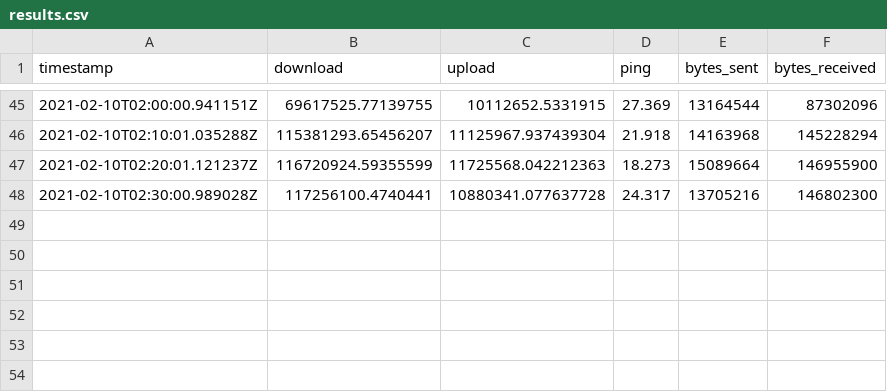
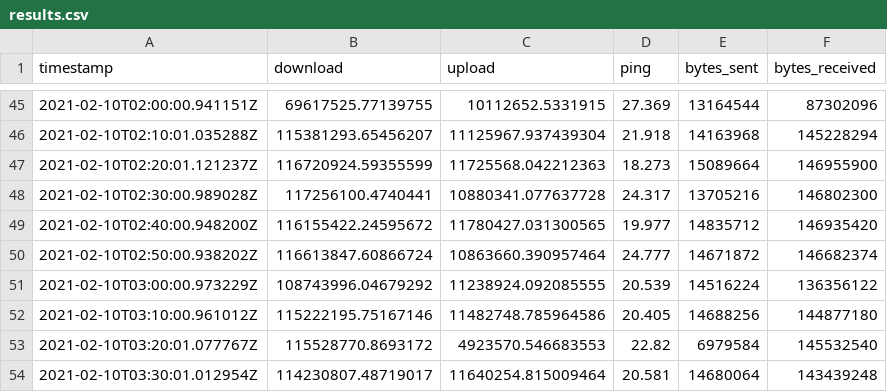
Before and after one commit to evaaan/speedtest-cli-task, a CSV file: log/results.csv, drawn as a sheet; only a part is shown, gaps mark what is left out; the diff names each change by its address in the sheet, - before the commit and + after, or states it on an @@ line.

Commit message:
autogenerated log update

```diff
--- a/log/results.csv
+++ b/log/results.csv
+row 49: 2021-02-10T02:40:00.948200Z | 116155422.24595672 | 11780427.031300565 | 19.977 | 14835712 | 146935420
+row 50: 2021-02-10T02:50:00.938202Z | 116613847.60866724 | 10863660.390957464 | 24.777 | 14671872 | 146682374
+row 51: 2021-02-10T03:00:00.973229Z | 108743996.04679292 | 11238924.092085555 | 20.539 | 14516224 | 136356122
+row 52: 2021-02-10T03:10:00.961012Z | 115222195.75167146 | 11482748.785964586 | 20.405 | 14688256 | 144877180
+row 53: 2021-02-10T03:20:01.077767Z | 115528770.8693172 | 4923570.546683553 | 22.82 | 6979584 | 145532540
+row 54: 2021-02-10T03:30:01.012954Z | 114230807.48719017 | 11640254.815009464 | 20.581 | 14680064 | 143439248
```
